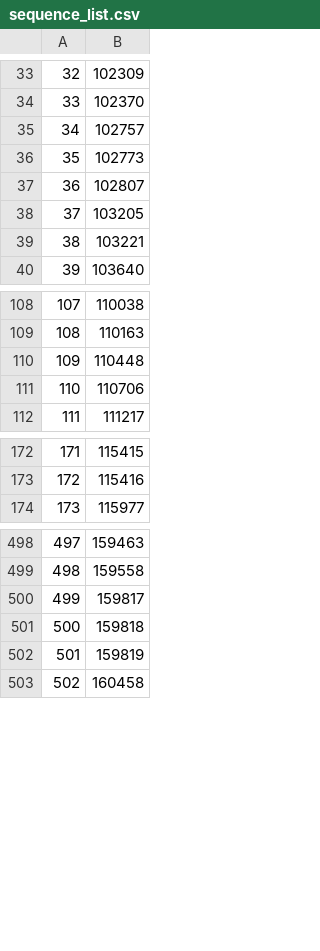
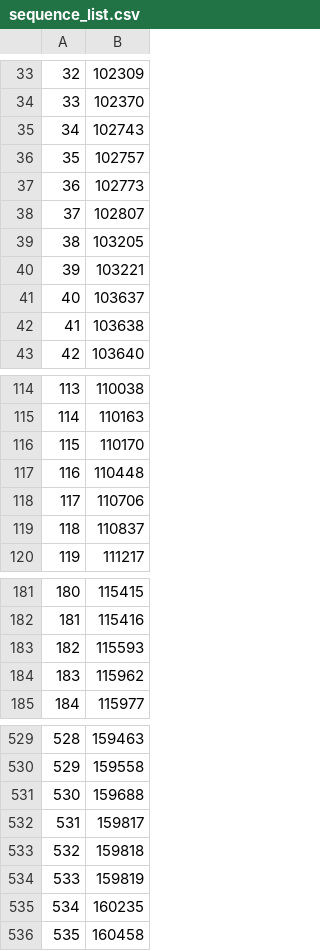
Before and after one commit to manman4/OEIS_01, a CSV file: sequence_list.csv, drawn as a sheet; only a part is shown, gaps mark what is left out; addresses are those after the commit; the diff covers the shown part only; the diff names each change by its address in the sheet, - before the commit and + after, or states it on an @@ line.

```diff
--- a/sequence_list.csv
+++ b/sequence_list.csv
+row 35: 34 | 102743
@@ column A renumbered between rows 36 and 809 @@
+row 41: 40 | 103637
+row 42: 41 | 103638
+row 116: 115 | 110170
+row 119: 118 | 110837
+row 183: 182 | 115593
+row 184: 183 | 115962
+row 531: 530 | 159688
+row 535: 534 | 160235
```
Also changed, not shown: 51 added rows and 1 edited cell elsewhere in this file, 1 other file.
